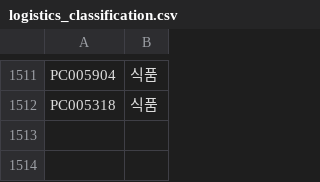
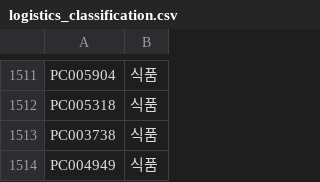
Before and after one commit to OURPROJECTDAO/work-automation-app, a CSV file: reference/logistics_classification.csv, drawn as a sheet; only a part is shown, gaps mark what is left out; the diff names each change by its address in the sheet, - before the commit and + after, or states it on an @@ line.

Commit message:
ref: 분류표 신규 코드 추가

```diff
--- a/reference/logistics_classification.csv
+++ b/reference/logistics_classification.csv
+row 1513: PC003738 | 식품
+row 1514: PC004949 | 식품
```
